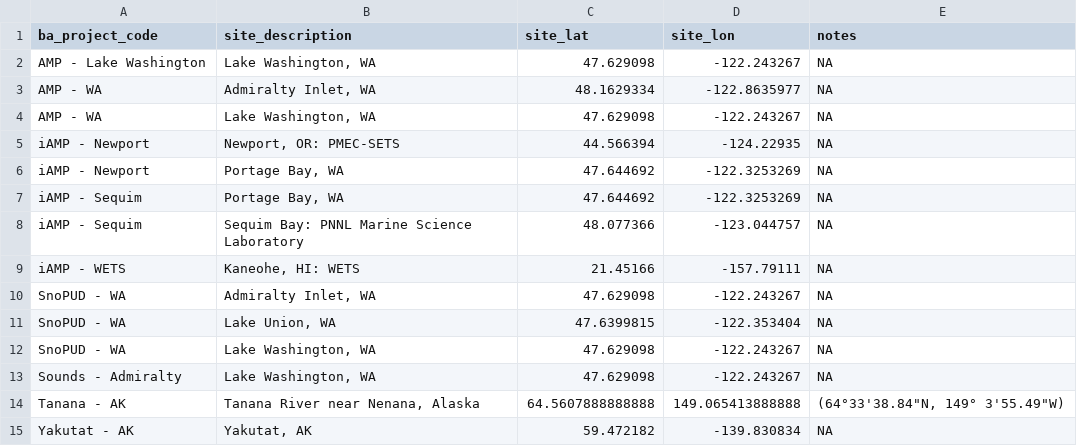
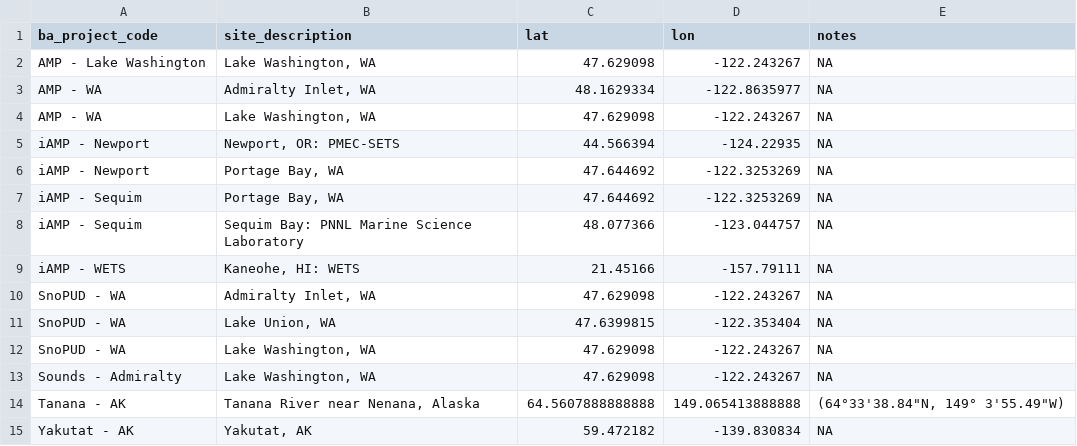
Before and after one commit to marineenergy/apps, a CSV file: data/ba_sites.csv, drawn as a sheet.

```diff
--- a/data/ba_sites.csv
+++ b/data/ba_sites.csv
@@ -1,2 +1,2 @@
-ba_project_code,site_description,site_lat,site_lon,notes
+ba_project_code,site_description,lat,lon,notes
 AMP - Lake Washington,"Lake Washington, WA",47.629098,-122.243267,NA
```
Also changed, not shown: 2 other files.
